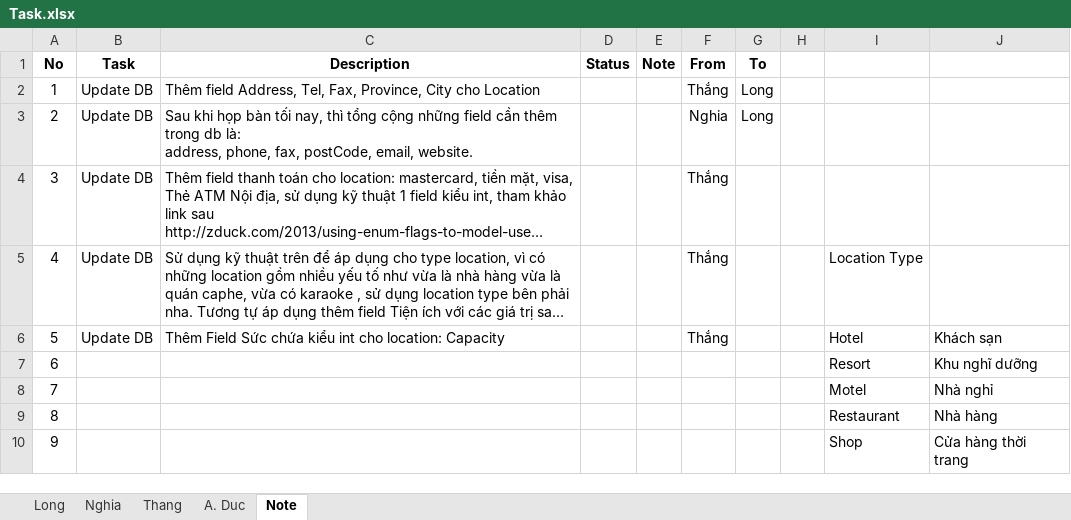
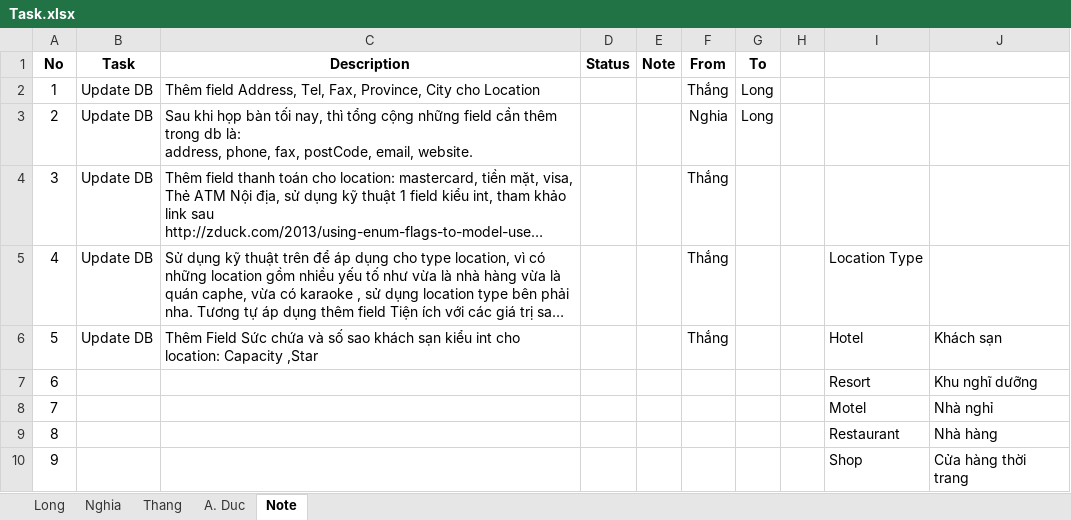
Before and after one commit to tr0ngnghia/xtrip, an Excel workbook: Document/Requirements/Task.xlsx, sheet Note, drawn as a sheet; only a part is shown; long unchanged cells end in …; values as stored, in another font and other column widths than the file's, no borders; the diff names each change by its address in the sheet, - before the commit and + after, or states it on an @@ line.

```diff
--- a/Document/Requirements/Task.xlsx (sheet Note)
+++ b/Document/Requirements/Task.xlsx (sheet Note)
-C6 (Description): …Sức chứa kiểu int cho location: Capacity
+C6 (Description): …Sức chứa và số sao khách sạn kiểu int cho location: Capacity ,Star
```
